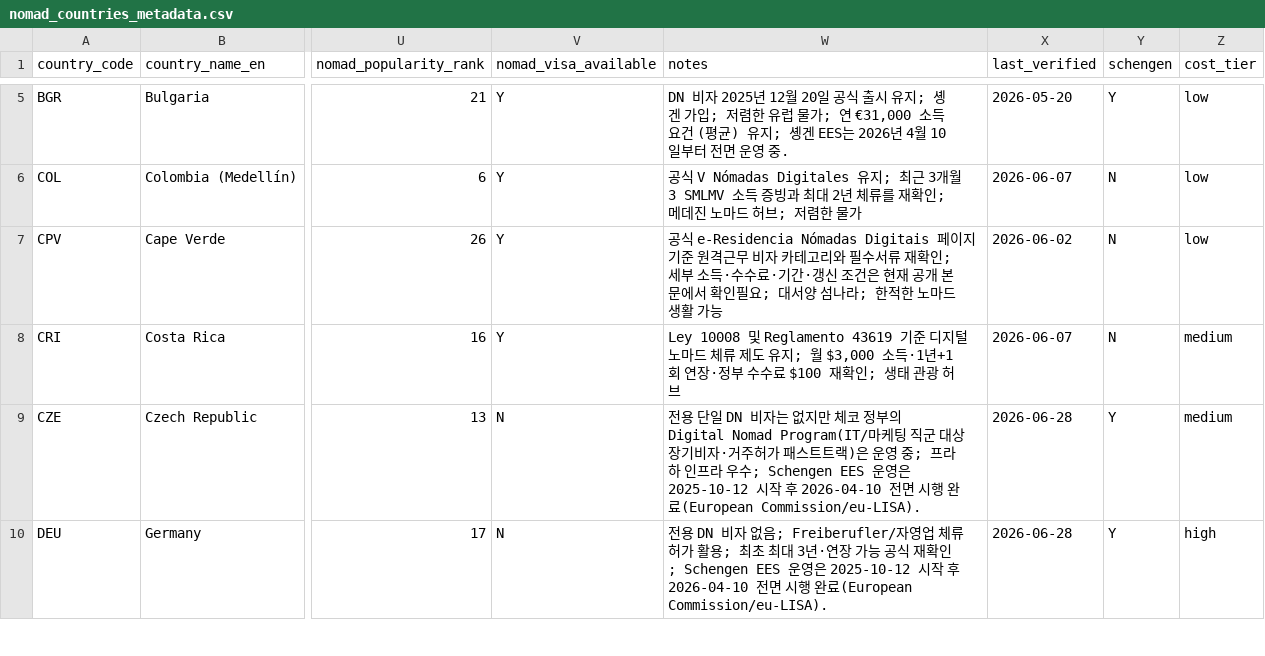
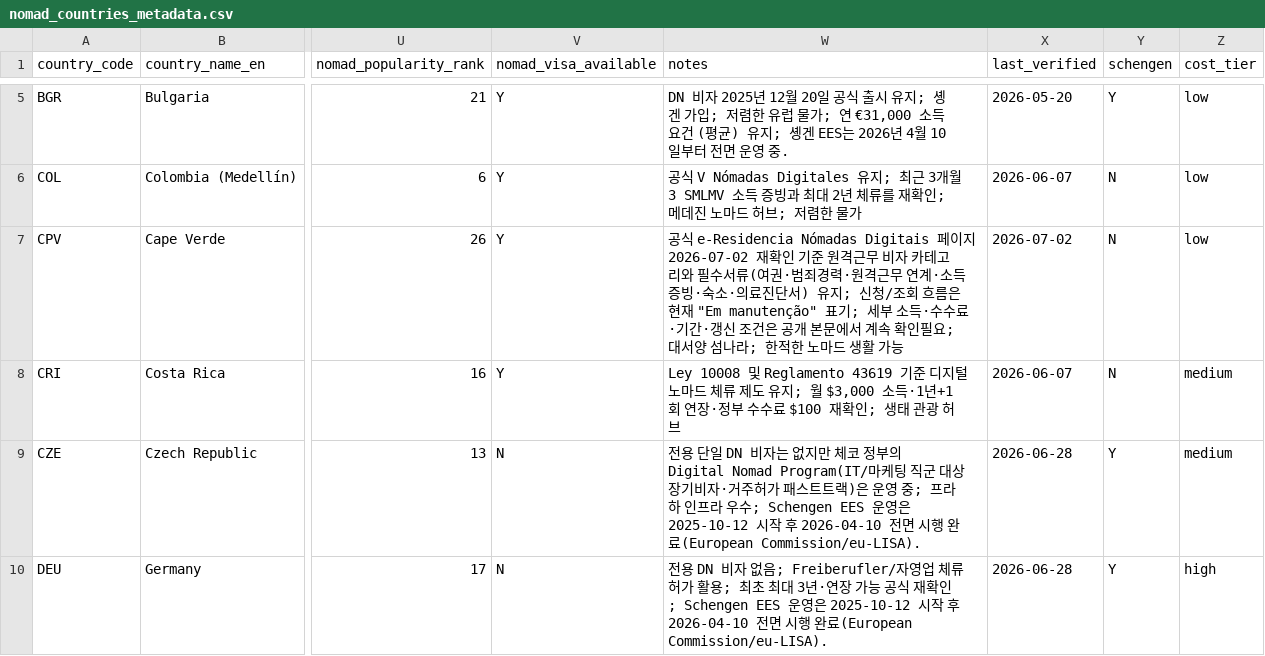
Before and after one commit to wingcraft-co/nnai, a CSV file: data/rawdata/nomad_countries_metadata.csv, drawn as a sheet; only a part is shown, gaps mark what is left out; the diff covers the shown part only; the diff names each change by its address in the sheet, - before the commit and + after, or states it on an @@ line.

Commit message:
Refresh NomadDB verification batch

```diff
--- a/data/rawdata/nomad_countries_metadata.csv
+++ b/data/rawdata/nomad_countries_metadata.csv
-W7 (notes): …페이지 기준 원격근무 비자 카테고리와 필수서류 재확인; 세부 소득·수수료·기간·갱신 조건은 현재 공개 본문에서 확인필…
+W7 (notes): …페이지 2026-07-02 재확인 기준 원격근무 비자 카테고리와 필수서류(여권·범죄경력·원격근무 연계·소득증빙·숙소·의료진단서) 유지; 신청/조회 흐름은 현재 "Em manutenção" 표기; 세부 소득·수수료·기간·갱신 조건은 공개 본문에서 계속 확인필…
-X7 (last_verified): 2026-06-02
+X7 (last_verified): 2026-07-02
```
Also changed, not shown: 11 edited cells elsewhere in this file, data/rawdata/nomad_visa_relations.csv, 3 other files.
